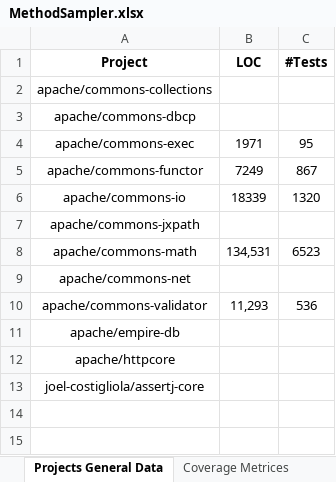
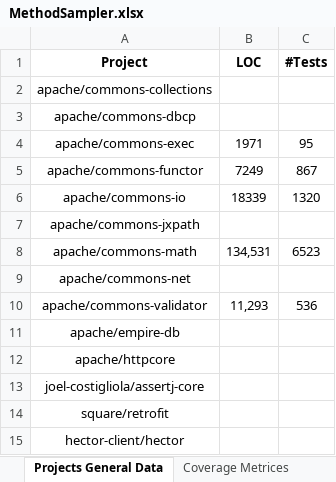
Before and after one commit to dormaayan/TestsReposirotry, an Excel workbook: CoverageDataBase/MethodSampler.xlsx, sheet Projects General Data, drawn as a sheet; values as stored, in another font and other column widths than the file's, no borders; the diff names each change by its address in the sheet, - before the commit and + after, or states it on an @@ line.

```diff
--- a/CoverageDataBase/MethodSampler.xlsx (sheet Projects General Data)
+++ b/CoverageDataBase/MethodSampler.xlsx (sheet Projects General Data)
+row 14: square/retrofit
+row 15: hector-client/hector
```
Also changed, not shown: sheet Method Attributes, sheet Methds Coverage Data, sheet Coverage Metrices.
